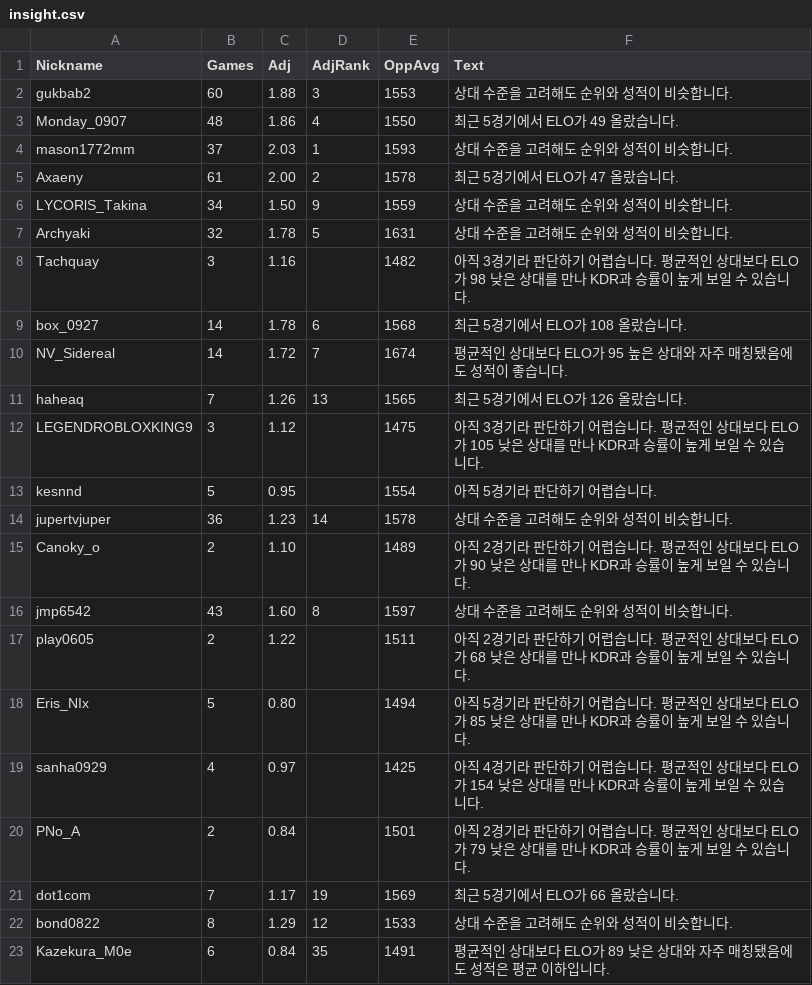
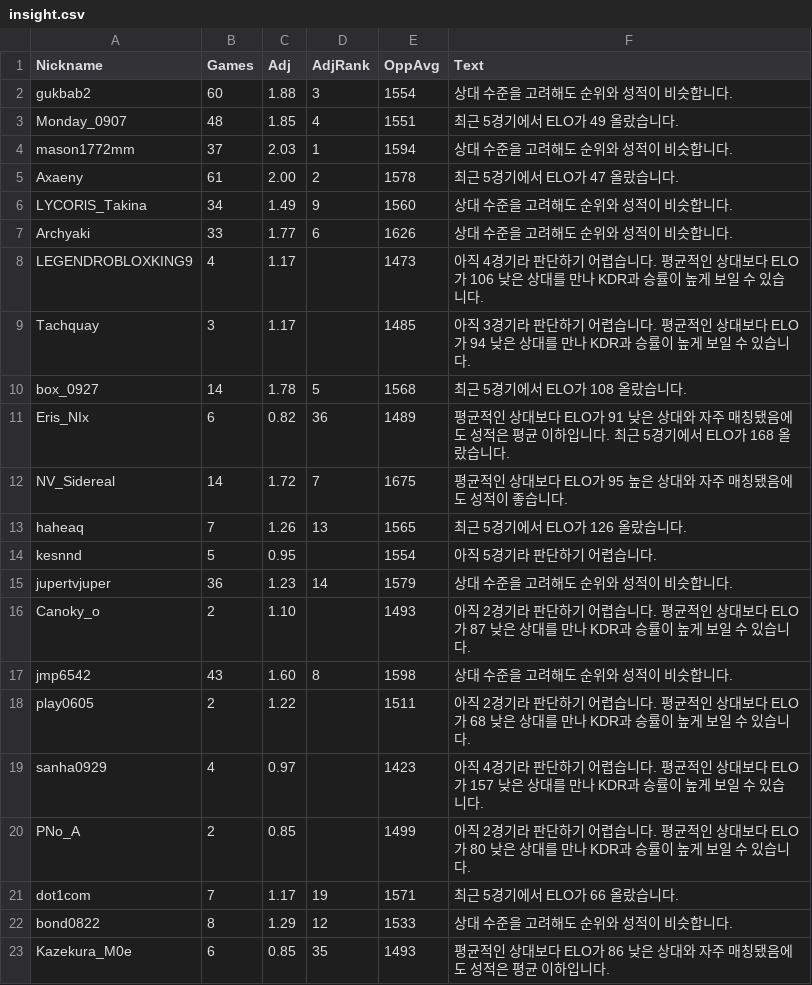
Before and after one commit to Yusi0/KPFM, a CSV file: insight.csv, drawn as a sheet; only a part is shown; the diff covers the shown part only.

```diff
--- a/insight.csv
+++ b/insight.csv
@@ -1,23 +1,23 @@
 Nickname,Games,Adj,AdjRank,OppAvg,Text
-gukbab2,60,1.88,3,1553,상대 수준을 고려해도 순위와 성적이 비슷합니다.
-Monday_0907,48,1.86,4,1550,최근 5경기에서 ELO가 49 올랐습니다.
-mason1772mm,37,2.03,1,1593,상대 수준을 고려해도 순위와 성적이 비슷합니다.
+gukbab2,60,1.88,3,1554,상대 수준을 고려해도 순위와 성적이 비슷합니다.
+Monday_0907,48,1.85,4,1551,최근 5경기에서 ELO가 49 올랐습니다.
+mason1772mm,37,2.03,1,1594,상대 수준을 고려해도 순위와 성적이 비슷합니다.
 Axaeny,61,2.00,2,1578,최근 5경기에서 ELO가 47 올랐습니다.
-LYCORlS_Takina,34,1.50,9,1559,상대 수준을 고려해도 순위와 성적이 비슷합니다.
-Archyaki,32,1.78,5,1631,상대 수준을 고려해도 순위와 성적이 비슷합니다.
-Tachquay,3,1.16,,1482,아직 3경기라 판단하기 어렵습니다. 평균적인 상대보다 ELO가 98 낮은 상대를 만나 KDR과 승률이 높게 보일 수 있습니다.
-box_0927,14,1.78,6,1568,최근 5경기에서 ELO가 108 올랐습니다.
-NV_Sidereal,14,1.72,7,1674,평균적인 상대보다 ELO가 95 높은 상대와 자주 매칭됐음에도 성적이 좋습니다.
+LYCORlS_Takina,34,1.49,9,1560,상대 수준을 고려해도 순위와 성적이 비슷합니다.
+Archyaki,33,1.77,6,1626,상대 수준을 고려해도 순위와 성적이 비슷합니다.
+LEGENDROBLOXKING9,4,1.17,,1473,아직 4경기라 판단하기 어렵습니다. 평균적인 상대보다 ELO가 106 낮은 상대를 만나 KDR과 승률이 높게 보일 수 있습니다.
+Tachquay,3,1.17,,1485,아직 3경기라 판단하기 어렵습니다. 평균적인 상대보다 ELO가 94 낮은 상대를 만나 KDR과 승률이 높게 보일 수 있습니다.
+box_0927,14,1.78,5,1568,최근 5경기에서 ELO가 108 올랐습니다.
+Eris_NIx,6,0.82,36,1489,평균적인 상대보다 ELO가 91 낮은 상대와 자주 매칭됐음에도 성적은 평균 이하입니다. 최근 5경기에서 ELO가 168 올랐습니다.
+NV_Sidereal,14,1.72,7,1675,평균적인 상대보다 ELO가 95 높은 상대와 자주 매칭됐음에도 성적이 좋습니다.
 haheaq,7,1.26,13,1565,최근 5경기에서 ELO가 126 올랐습니다.
-LEGENDROBLOXKING9,3,1.12,,1475,아직 3경기라 판단하기 어렵습니다. 평균적인 상대보다 ELO가 105 낮은 상대를 만나 KDR과 승률이 높게 보일 수 있습니다.
 kesnnd,5,0.95,,1554,아직 5경기라 판단하기 어렵습니다.
-jupertvjuper,36,1.23,14,1578,상대 수준을 고려해도 순위와 성적이 비슷합니다.
-Canoky_o,2,1.10,,1489,아직 2경기라 판단하기 어렵습니다. 평균적인 상대보다 ELO가 90 낮은 상대를 만나 KDR과 승률이 높게 보일 수 있습니다.
-jmp6542,43,1.60,8,1597,상대 수준을 고려해도 순위와 성적이 비슷합니다.
+jupertvjuper,36,1.23,14,1579,상대 수준을 고려해도 순위와 성적이 비슷합니다.
+Canoky_o,2,1.10,,1493,아직 2경기라 판단하기 어렵습니다. 평균적인 상대보다 ELO가 87 낮은 상대를 만나 KDR과 승률이 높게 보일 수 있습니다.
+jmp6542,43,1.60,8,1598,상대 수준을 고려해도 순위와 성적이 비슷합니다.
 play0605,2,1.22,,1511,아직 2경기라 판단하기 어렵습니다. 평균적인 상대보다 ELO가 68 낮은 상대를 만나 KDR과 승률이 높게 보일 수 있습니다.
-Eris_NIx,5,0.80,,1494,아직 5경기라 판단하기 어렵습니다. 평균적인 상대보다 ELO가 85 낮은 상대를 만나 KDR과 승률이 높게 보일 수 있습니다.
-sanha0929,4,0.97,,1425,아직 4경기라 판단하기 어렵습니다. 평균적인 상대보다 ELO가 154 낮은 상대를 만나 KDR과 승률이 높게 보일 수 있습니다.
-PNo_A,2,0.84,,1501,아직 2경기라 판단하기 어렵습니다. 평균적인 상대보다 ELO가 79 낮은 상대를 만나 KDR과 승률이 높게 보일 수 있습니다.
-dot1com,7,1.17,19,1569,최근 5경기에서 ELO가 66 올랐습니다.
+sanha0929,4,0.97,,1423,아직 4경기라 판단하기 어렵습니다. 평균적인 상대보다 ELO가 157 낮은 상대를 만나 KDR과 승률이 높게 보일 수 있습니다.
+PNo_A,2,0.85,,1499,아직 2경기라 판단하기 어렵습니다. 평균적인 상대보다 ELO가 80 낮은 상대를 만나 KDR과 승률이 높게 보일 수 있습니다.
+dot1com,7,1.17,19,1571,최근 5경기에서 ELO가 66 올랐습니다.
 bond0822,8,1.29,12,1533,상대 수준을 고려해도 순위와 성적이 비슷합니다.
-Kazekura_M0e,6,0.84,35,1491,평균적인 상대보다 ELO가 89 낮은 상대와 자주 매칭됐음에도 성적은 평균 이하입니다.
+Kazekura_M0e,6,0.85,35,1493,평균적인 상대보다 ELO가 86 낮은 상대와 자주 매칭됐음에도 성적은 평균 이하입니다.
```
Also changed, not shown: 5 added rows, 3 removed rows and 56 edited cells elsewhere in this file, aftercalc.csv, data/source/matches.csv, 4 other files.
